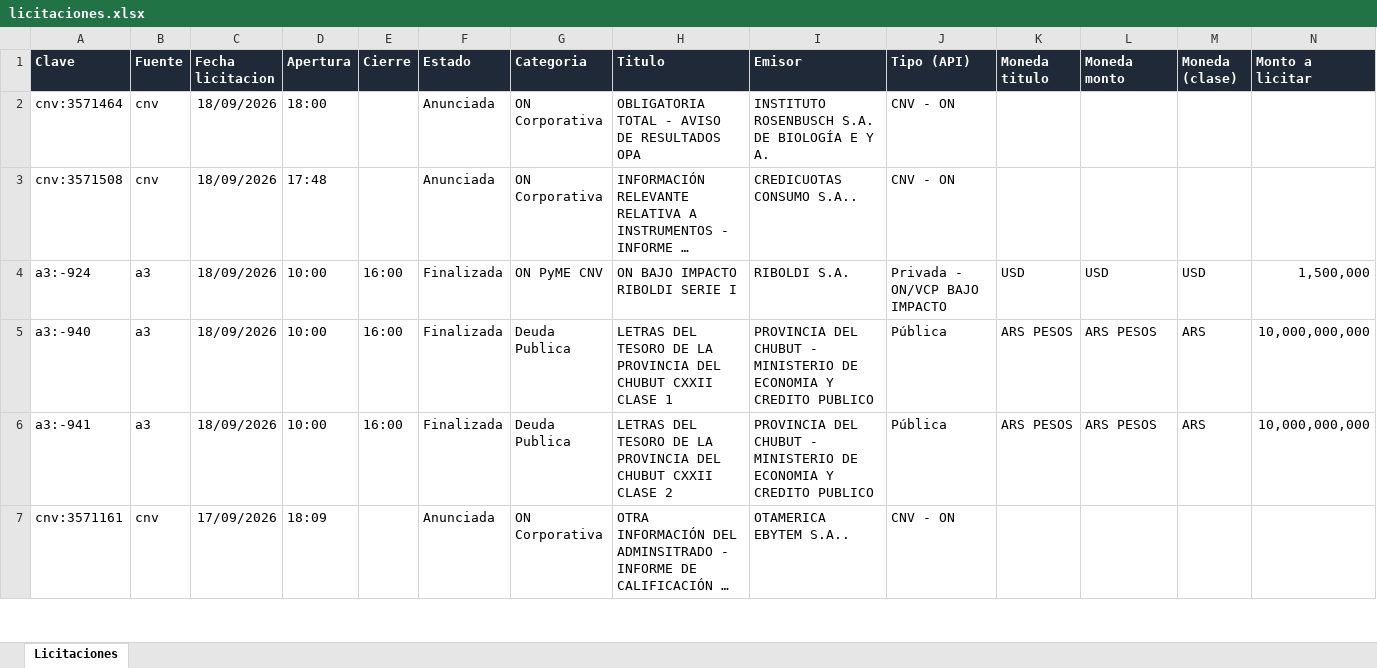
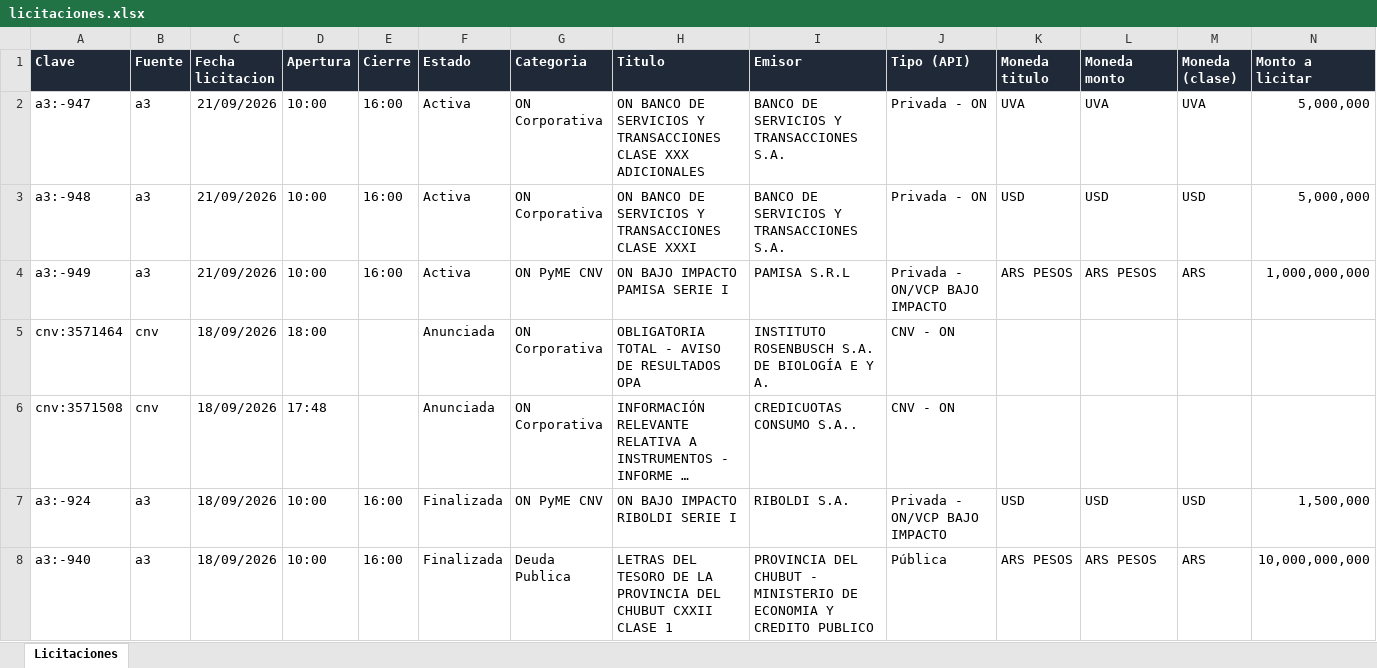
Before and after one commit to francogalante12-creator/Monitor-de-Licitaciones, an Excel workbook: datos/licitaciones.xlsx, sheet Licitaciones, drawn as a sheet; only a part is shown; the shorter side is filled out with more unchanged rows; long unchanged cells end in …; values as stored, in another font and other column widths than the file's, no borders; table styles not drawn; rows hold the shown columns only; the diff names each change by its address in the sheet, - before the commit and + after, or states it on an @@ line.

```diff
--- a/datos/licitaciones.xlsx (sheet Licitaciones)
+++ b/datos/licitaciones.xlsx (sheet Licitaciones)
+row 2: a3:-947 | a3 | 21/09/2026 | 10:00 | 16:00 | Activa | ON Corporativa | ON BANCO DE SERVICIOS Y TRANSACCIONES CLASE XXX ADICIONALES | BANCO DE SERVICIOS Y TRANSACCIONES S.A. | Privada - ON | UVA | UVA | UVA | 5,000,000
+row 3: a3:-948 | a3 | 21/09/2026 | 10:00 | 16:00 | Activa | ON Corporativa | ON BANCO DE SERVICIOS Y TRANSACCIONES CLASE XXXI | BANCO DE SERVICIOS Y TRANSACCIONES S.A. | Privada - ON | USD | USD | USD | 5,000,000
+row 4: a3:-949 | a3 | 21/09/2026 | 10:00 | 16:00 | Activa | ON PyME CNV | ON BAJO IMPACTO PAMISA SERIE I | PAMISA S.R.L | Privada - ON/VCP BAJO IMPACTO | ARS PESOS | ARS PESOS | ARS | 1,000,000,000
```
Also changed, not shown: 3 other files.
